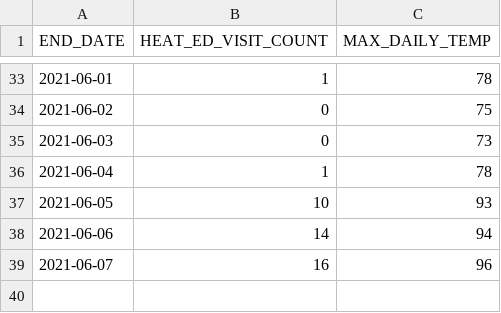
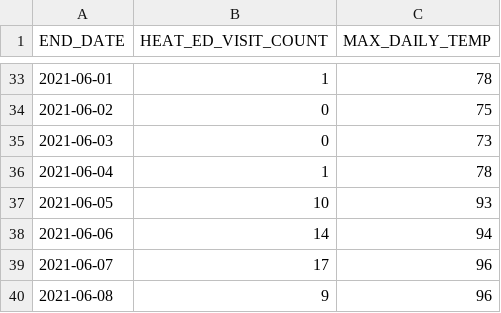
Before and after one commit to nychealth/heat-syndrome-data, a CSV file: edheat2021_live.csv, drawn as a sheet; only a part is shown, gaps mark what is left out.

Commit message:
Regular auto-commit

```diff
--- a/edheat2021_live.csv
+++ b/edheat2021_live.csv
@@ -38,2 +38,3 @@
 2021-06-06,14,94
-2021-06-07,16,96
+2021-06-07,17,96
+2021-06-08,9,96
```
